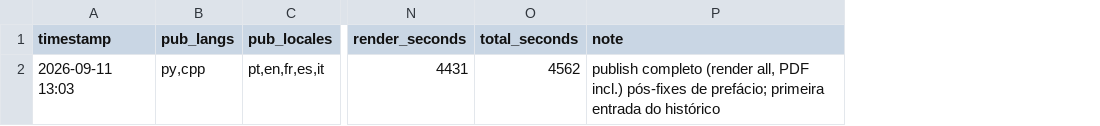
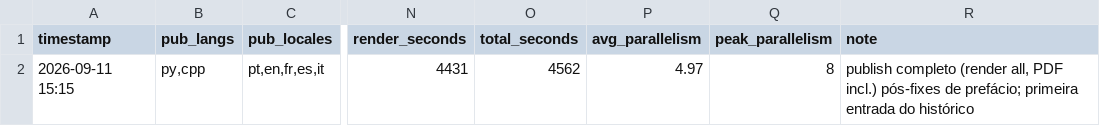
Before and after one commit to fzampirolli/pdi-vc, a CSV file: PUBLISH_HISTORY.csv, drawn as a sheet; only a part is shown, gaps mark what is left out; the diff names each change by its address in the sheet, - before the commit and + after, or states it on an @@ line.

```diff
--- a/PUBLISH_HISTORY.csv
+++ b/PUBLISH_HISTORY.csv
+column P (avg_parallelism), row 2: 4.97
+column Q (peak_parallelism), row 2: 8
-A2 (timestamp): 2026-09-11 13:03
+A2 (timestamp): 2026-09-11 15:15
```
Also changed, not shown: 3 other files.
